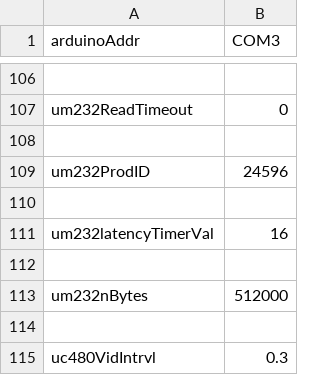
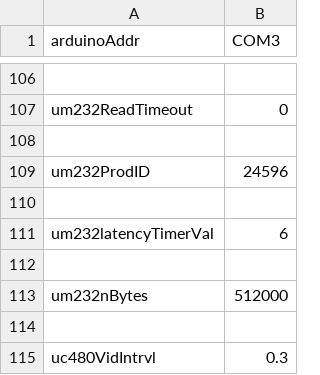
Before and after one commit to Th3Tr00p3r/gSTED-sFCS, a CSV file: settings/default_settings.csv, drawn as a sheet; only a part is shown, gaps mark what is left out.

Commit message:
Finally returned to pyftdi, realizing that the actual cause for the 'jerky' reading was the API's bloated read function. Instead I am now basically using pyUSB's more low-level read() through pyftdi. I also changed the UM232 settings a bit, removed some which are now no longer in use. UM232 now seems to work as it should.

```diff
--- a/settings/default_settings.csv
+++ b/settings/default_settings.csv
@@ -110,3 +110,3 @@ um232ProdID,24596
 
-um232latencyTimerVal,16
+um232latencyTimerVal,6
 
```
Also changed, not shown: 6 other files.
